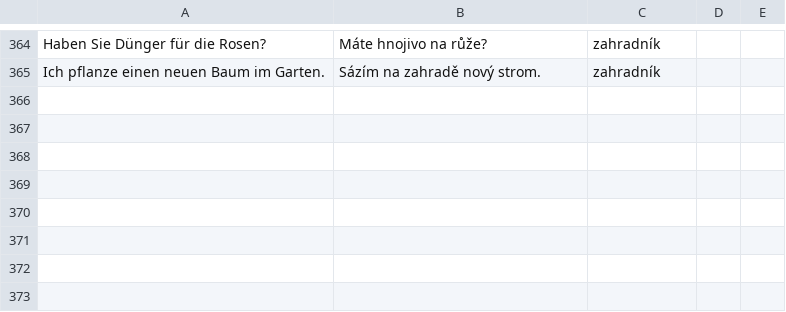
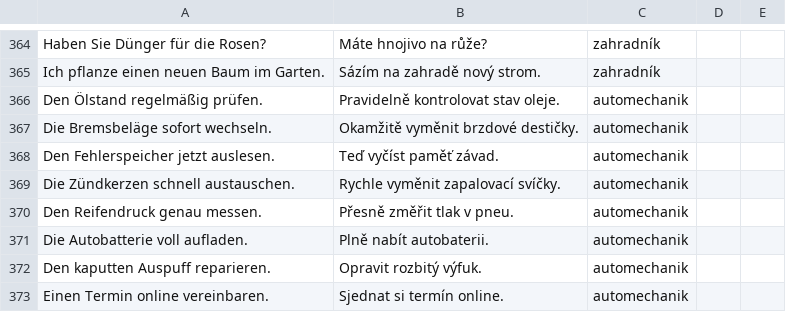
Before and after one commit to sweinertovawww/germanllama, a CSV file: public/slovicka.csv, drawn as a sheet; only a part is shown, gaps mark what is left out; the diff names each change by its address in the sheet, - before the commit and + after, or states it on an @@ line.

```diff
--- a/public/slovicka.csv
+++ b/public/slovicka.csv
+row 366: Den Ölstand regelmäßig prüfen. | Pravidelně kontrolovat stav oleje. | automechanik
+row 367: Die Bremsbeläge sofort wechseln. | Okamžitě vyměnit brzdové destičky. | automechanik
+row 368: Den Fehlerspeicher jetzt auslesen. | Teď vyčíst paměť závad. | automechanik
+row 369: Die Zündkerzen schnell austauschen. | Rychle vyměnit zapalovací svíčky. | automechanik
+row 370: Den Reifendruck genau messen. | Přesně změřit tlak v pneu. | automechanik
+row 371: Die Autobatterie voll aufladen. | Plně nabít autobaterii. | automechanik
+row 372: Den kaputten Auspuff reparieren. | Opravit rozbitý výfuk. | automechanik
+row 373: Einen Termin online vereinbaren. | Sjednat si termín online. | automechanik
```
Also changed, not shown: 1 other file.
